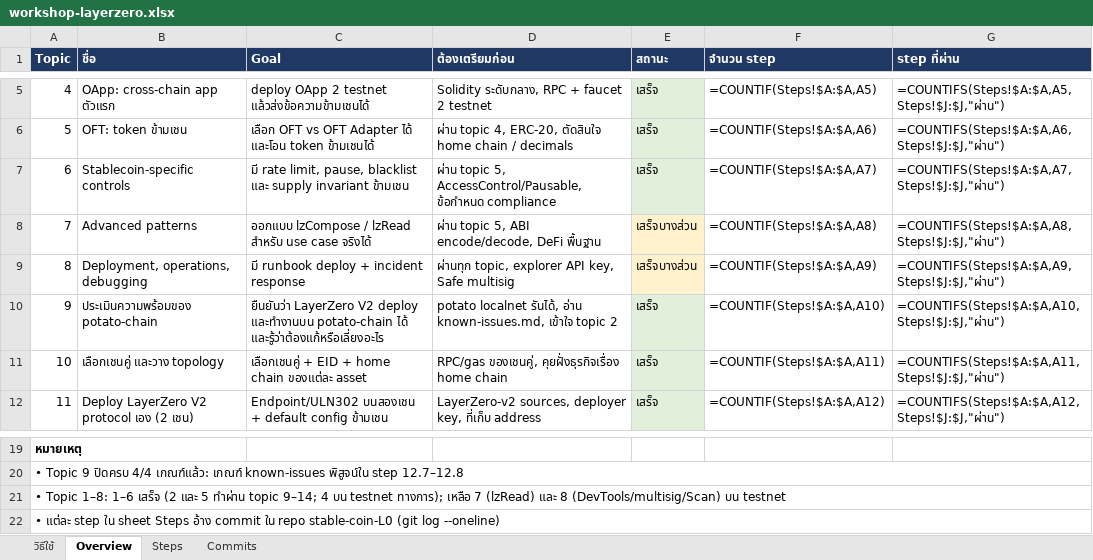
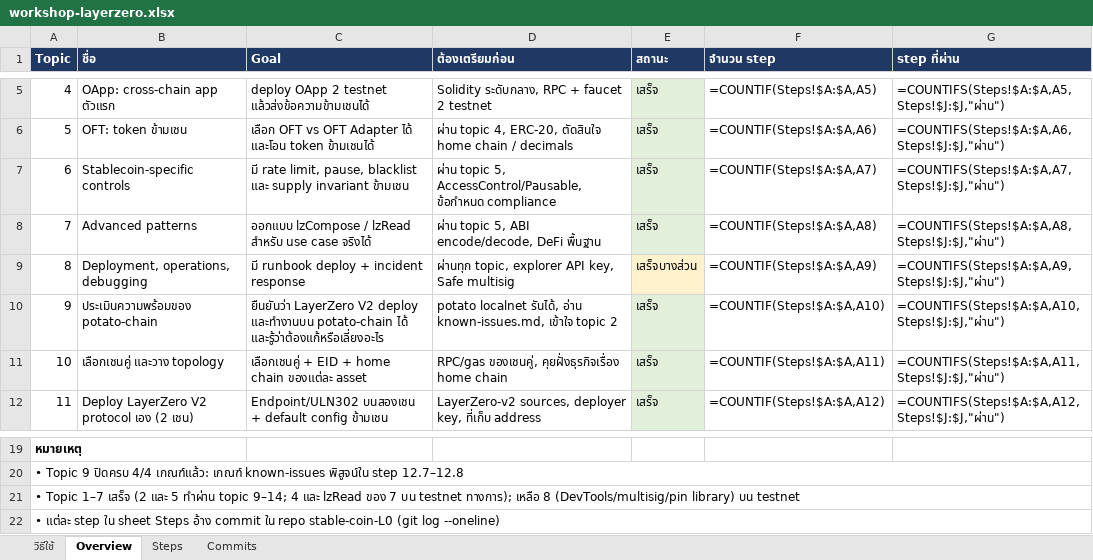
Before and after one commit to kungpotato/stable-coin-L0, an Excel workbook: workshop-layerzero.xlsx, sheet Overview, drawn as a sheet; only a part is shown, gaps mark what is left out; values as stored, in another font and other column widths than the file's, no borders; formulas without a stored value are shown as written; the diff names each change by its address in the sheet, - before the commit and + after, or states it on an @@ line.

```diff
--- a/workshop-layerzero.xlsx (sheet Overview)
+++ b/workshop-layerzero.xlsx (sheet Overview)
-E8 (สถานะ): เสร็จบางส่วน
+E8 (สถานะ): เสร็จ
-E8 fill: #FFF2CC
+E8 fill: #E2EFDA
-A21 (Topic): • Topic 1–8: 1–6 เสร็จ (2 และ 5 ทำผ่าน topic 9–14; 4 บน testnet ทางการ); เหลือ 7 (lzRead) และ 8 (DevTools/multisig/Scan) บน testnet
+A21 (Topic): • Topic 1–7 เสร็จ (2 และ 5 ทำผ่าน topic 9–14; 4 และ lzRead ของ 7 บน testnet ทางการ); เหลือ 8 (DevTools/multisig/pin library) บน testnet
```
Also changed, not shown: sheet Steps, 2 other files.
